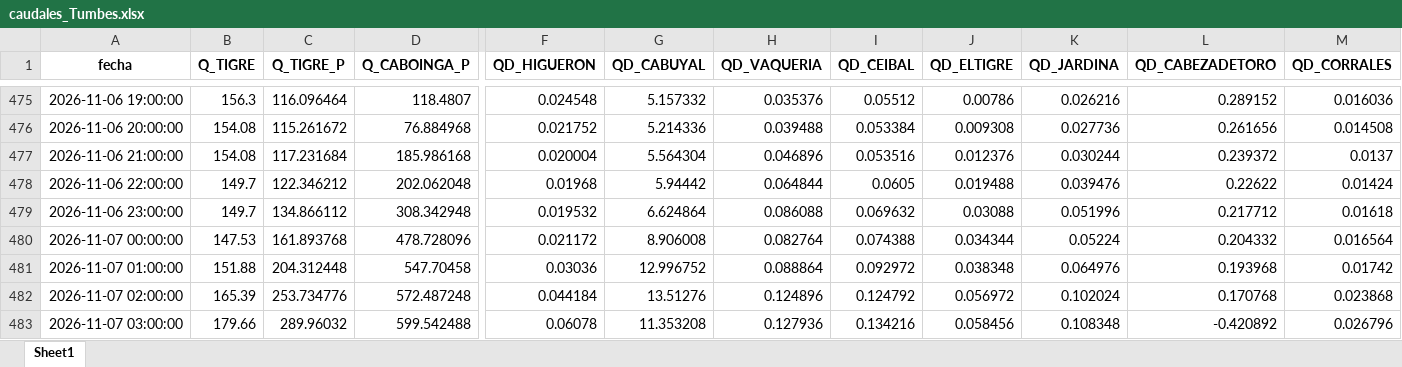
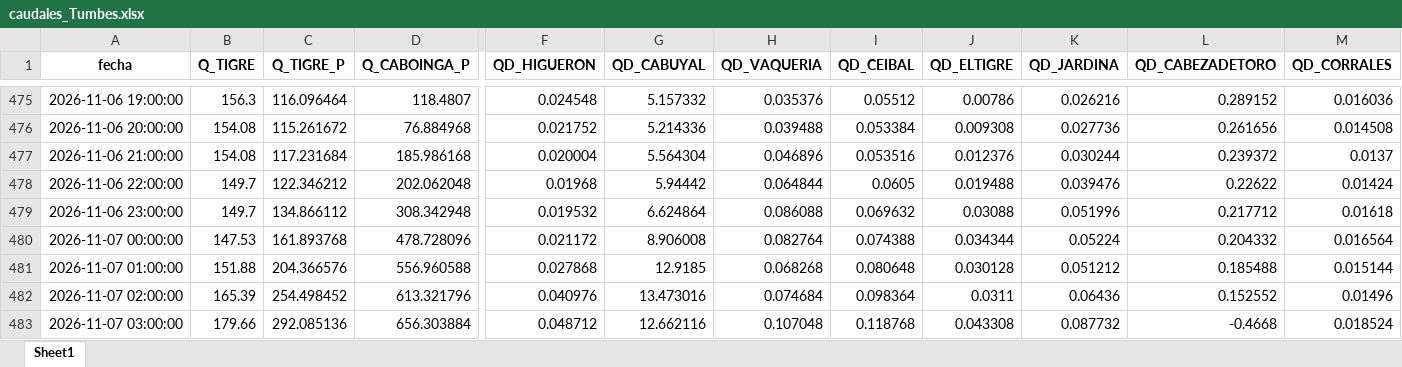
Before and after one commit to jamesvidalm/visor-Tumbes, an Excel workbook: data/caudales/caudales_Tumbes.xlsx, sheet Sheet1, drawn as a sheet; only a part is shown, gaps mark what is left out; values as stored, in another font and other column widths than the file's, no borders; the diff covers the shown part only; the diff names each change by its address in the sheet, - before the commit and + after, or states it on an @@ line.

Commit message:
Add files via upload

```diff
--- a/data/caudales/caudales_Tumbes.xlsx (sheet Sheet1)
+++ b/data/caudales/caudales_Tumbes.xlsx (sheet Sheet1)
-C481 (Q_TIGRE_P): 204.312448
+C481 (Q_TIGRE_P): 204.366576
-D481 (Q_CABOINGA_P): 547.70458
+D481 (Q_CABOINGA_P): 556.960588
-F481 (QD_HIGUERON): 0.03036
+F481 (QD_HIGUERON): 0.027868
-G481 (QD_CABUYAL): 12.996752
+G481 (QD_CABUYAL): 12.9185
-H481 (QD_VAQUERIA): 0.088864
+H481 (QD_VAQUERIA): 0.068268
-I481 (QD_CEIBAL): 0.092972
+I481 (QD_CEIBAL): 0.080648
-J481 (QD_ELTIGRE): 0.038348
+J481 (QD_ELTIGRE): 0.030128
-K481 (QD_JARDINA): 0.064976
+K481 (QD_JARDINA): 0.051212
-L481 (QD_CABEZADETORO): 0.193968
+L481 (QD_CABEZADETORO): 0.185488
-M481 (QD_CORRALES): 0.01742
+M481 (QD_CORRALES): 0.015144
-C482 (Q_TIGRE_P): 253.734776
+C482 (Q_TIGRE_P): 254.498452
-D482 (Q_CABOINGA_P): 572.487248
+D482 (Q_CABOINGA_P): 613.321796
-F482 (QD_HIGUERON): 0.044184
+F482 (QD_HIGUERON): 0.040976
-G482 (QD_CABUYAL): 13.51276
+G482 (QD_CABUYAL): 13.473016
-H482 (QD_VAQUERIA): 0.124896
+H482 (QD_VAQUERIA): 0.074684
-I482 (QD_CEIBAL): 0.124792
+I482 (QD_CEIBAL): 0.098364
-J482 (QD_ELTIGRE): 0.056972
+J482 (QD_ELTIGRE): 0.0311
-K482 (QD_JARDINA): 0.102024
+K482 (QD_JARDINA): 0.06436
-L482 (QD_CABEZADETORO): 0.170768
+L482 (QD_CABEZADETORO): 0.152552
-M482 (QD_CORRALES): 0.023868
+M482 (QD_CORRALES): 0.01496
-C483 (Q_TIGRE_P): 289.96032
+C483 (Q_TIGRE_P): 292.085136
-D483 (Q_CABOINGA_P): 599.542488
+D483 (Q_CABOINGA_P): 656.303884
-F483 (QD_HIGUERON): 0.06078
+F483 (QD_HIGUERON): 0.048712
-G483 (QD_CABUYAL): 11.353208
+G483 (QD_CABUYAL): 12.662116
-H483 (QD_VAQUERIA): 0.127936
+H483 (QD_VAQUERIA): 0.107048
-I483 (QD_CEIBAL): 0.134216
+I483 (QD_CEIBAL): 0.118768
-J483 (QD_ELTIGRE): 0.058456
+J483 (QD_ELTIGRE): 0.043308
-K483 (QD_JARDINA): 0.108348
+K483 (QD_JARDINA): 0.087732
-L483 (QD_CABEZADETORO): -0.420892
+L483 (QD_CABEZADETORO): -0.4668
-M483 (QD_CORRALES): 0.026796
+M483 (QD_CORRALES): 0.018524
```
Also changed, not shown: 6 added rows and 689 edited cells elsewhere in this sheet.
